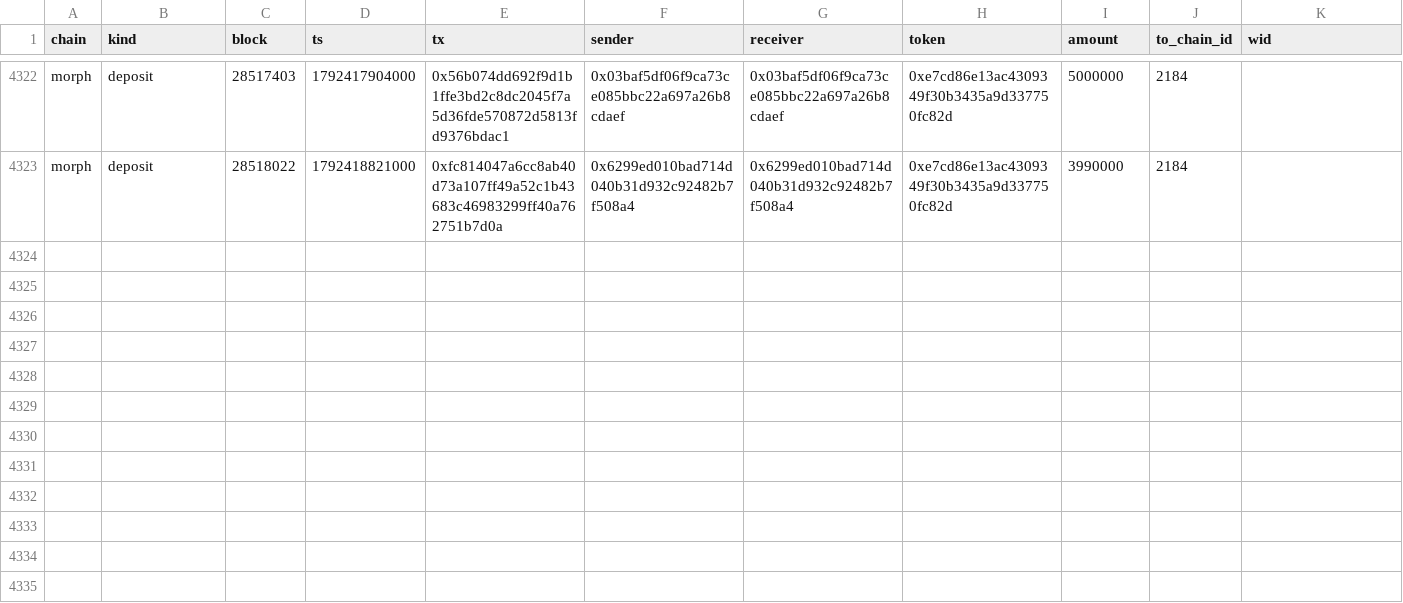
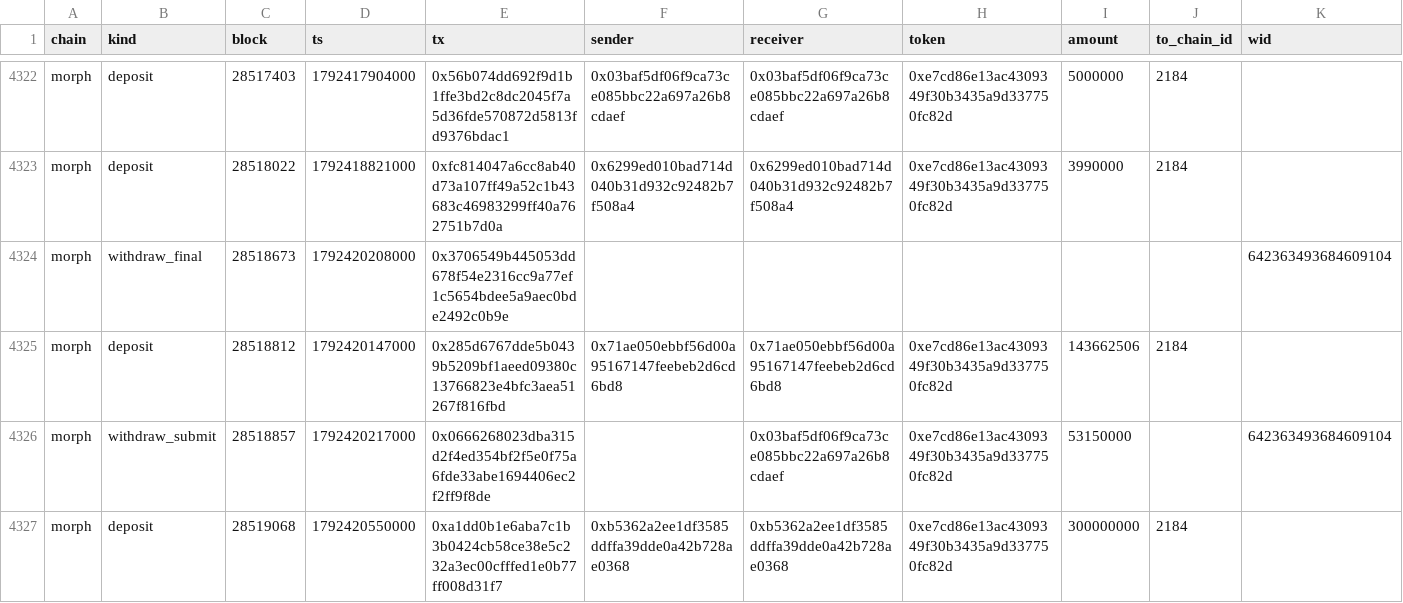
Before and after one commit to eferbarn/PopDex_Minor_Insights, a CSV file: bridge/morph.csv, drawn as a sheet; only a part is shown, gaps mark what is left out.

Commit message:
snapshot[bridge] 2026-10-19 1792422432578

```diff
--- a/bridge/morph.csv
+++ b/bridge/morph.csv
@@ -4323 +4323,5 @@ morph,deposit,28517403,1792417904000,0x56b074dd692f9d1b1ffe3bd2c8dc2045f7a5d36fd
 morph,deposit,28518022,1792418821000,0xfc814047a6cc8ab40d73a107ff49a52c1b43683c46983299ff40a762751b7d0a,0x6299ed010bad714d040b31d932c92482b7f508a4,0x6299ed010bad714d040b31d932c92482b7f508a4,0xe7cd86e13ac4309349f30b3435a9d337750fc82d,3990000,2184,
+morph,withdraw_final,28518673,1792420208000,0x3706549b445053dd678f54e2316cc9a77ef1c5654bdee5a9aec0bde2492c0b9e,,,,,,642363493684609104
+morph,deposit,28518812,1792420147000,0x285d6767dde5b0439b5209bf1aeed09380c13766823e4bfc3aea51267f816fbd,0x71ae050ebbf56d00a95167147feebeb2d6cd6bd8,0x71ae050ebbf56d00a95167147feebeb2d6cd6bd8,0xe7cd86e13ac4309349f30b3435a9d337750fc82d,143662506,2184,
+morph,withdraw_submit,28518857,1792420217000,0x0666268023dba315d2f4ed354bf2f5e0f75a6fde33abe1694406ec2f2ff9f8de,,0x03baf5df06f9ca73ce085bbc22a697a26b8cdaef,0xe7cd86e13ac4309349f30b3435a9d337750fc82d,53150000,,642363493684609104
+morph,deposit,28519068,1792420550000,0xa1dd0b1e6aba7c1b3b0424cb58ce38e5c232a3ec00cfffed1e0b77ff008d31f7,0xb5362a2ee1df3585ddffa39dde0a42b728ae0368,0xb5362a2ee1df3585ddffa39dde0a42b728ae0368,0xe7cd86e13ac4309349f30b3435a9d337750fc82d,300000000,2184,
```
Also changed, not shown: 3 other files.
